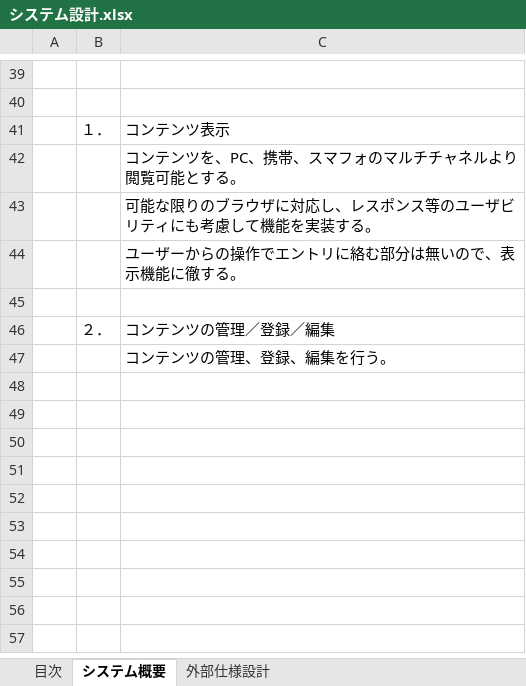
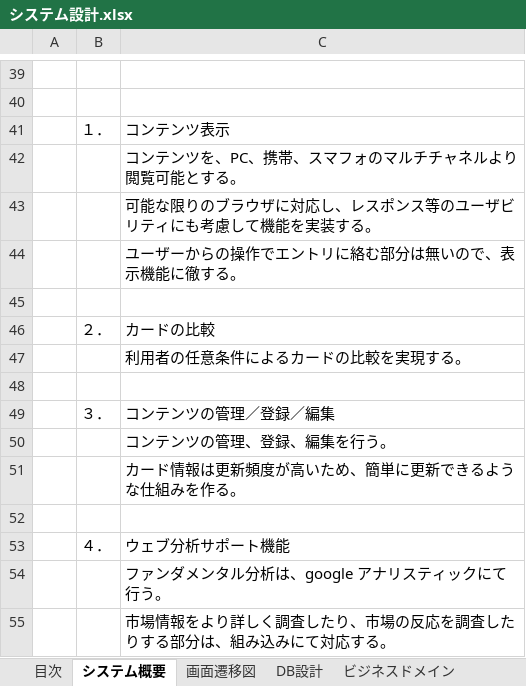
Before and after one commit to TKBOK/rank_cms, an Excel workbook: RANK_CMS(CO_201205--)/01_概要設計/システム設計.xlsx, sheet システム概要, drawn as a sheet; only a part is shown, gaps mark what is left out; values as stored, in another font and other column widths than the file's, no borders; charts and pictures not drawn; addresses are those after the commit; the diff names each change by its address in the sheet, - before the commit and + after, or states it on an @@ line.

```diff
--- a/RANK_CMS(CO_201205--)/01_概要設計/システム設計.xlsx (sheet システム概要)
+++ b/RANK_CMS(CO_201205--)/01_概要設計/システム設計.xlsx (sheet システム概要)
-sheet tab: 外部仕様設計
+sheet tab: 画面遷移図
+sheet tab: DB設計
+sheet tab: ビジネスドメイン
+row 46:  | ２． | カードの比較
+row 47:  |  | 利用者の任意条件によるカードの比較を実現する。
+row 48: (empty)
-B49: ２．
+B49: ３．
+row 51:  |  | カード情報は更新頻度が高いため、簡単に更新できるような仕組みを作る。
+row 52: (empty)
+row 53:  | ４． | ウェブ分析サポート機能
+row 54:  |  | ファンダメンタル分析は、google アナリスティックにて行う。
+row 55:  |  | 市場情報をより詳しく調査したり、市場の反応を調査したりする部分は、組み込みにて対応する。
```
Also changed, not shown: charts or pictures, 1 other file.
